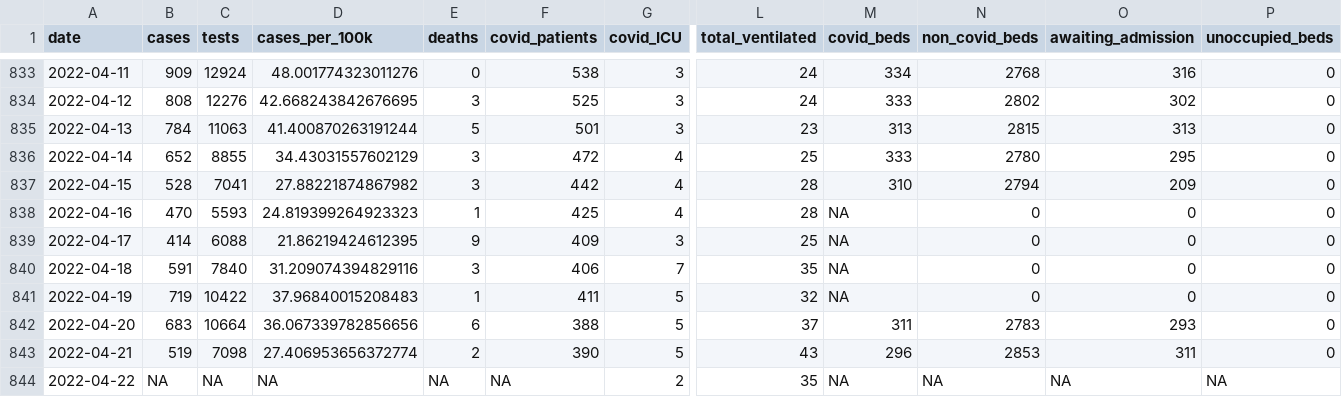
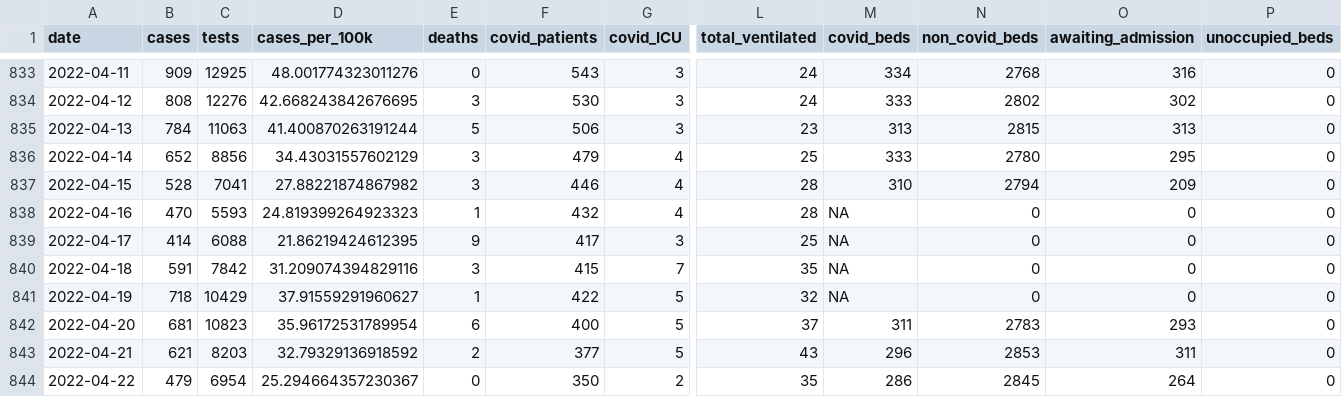
Before and after one commit to obrienjoey/covid19northernireland, a CSV file: data/ni_covid_national.csv, drawn as a sheet; only a part is shown, gaps mark what is left out; the diff covers the shown part only; the diff names each change by its address in the sheet, - before the commit and + after, or states it on an @@ line.

```diff
--- a/data/ni_covid_national.csv
+++ b/data/ni_covid_national.csv
-C833 (tests): 12924
+C833 (tests): 12925
-F833 (covid_patients): 538
+F833 (covid_patients): 543
-F834 (covid_patients): 525
+F834 (covid_patients): 530
-F835 (covid_patients): 501
+F835 (covid_patients): 506
-C836 (tests): 8855
+C836 (tests): 8856
-F836 (covid_patients): 472
+F836 (covid_patients): 479
-F837 (covid_patients): 442
+F837 (covid_patients): 446
-F838 (covid_patients): 425
+F838 (covid_patients): 432
-F839 (covid_patients): 409
+F839 (covid_patients): 417
-C840 (tests): 7840
+C840 (tests): 7842
-F840 (covid_patients): 406
+F840 (covid_patients): 415
-B841 (cases): 719
+B841 (cases): 718
-C841 (tests): 10422
+C841 (tests): 10429
-D841 (cases_per_100k): 37.96840015208483
+D841 (cases_per_100k): 37.91559291960627
-F841 (covid_patients): 411
+F841 (covid_patients): 422
-B842 (cases): 683
+B842 (cases): 681
-C842 (tests): 10664
+C842 (tests): 10823
-D842 (cases_per_100k): 36.067339782856656
+D842 (cases_per_100k): 35.96172531789954
-F842 (covid_patients): 388
+F842 (covid_patients): 400
-B843 (cases): 519
+B843 (cases): 621
-C843 (tests): 7098
+C843 (tests): 8203
-D843 (cases_per_100k): 27.406953656372774
+D843 (cases_per_100k): 32.79329136918592
-F843 (covid_patients): 390
+F843 (covid_patients): 377
-B844 (cases): NA
+B844 (cases): 479
-C844 (tests): NA
+C844 (tests): 6954
-D844 (cases_per_100k): NA
+D844 (cases_per_100k): 25.294664357230367
-E844 (deaths): NA
+E844 (deaths): 0
-F844 (covid_patients): NA
+F844 (covid_patients): 350
-M844 (covid_beds): NA
+M844 (covid_beds): 286
-N844 (non_covid_beds): NA
+N844 (non_covid_beds): 2845
-O844 (awaiting_admission): NA
+O844 (awaiting_admission): 264
-P844 (unoccupied_beds): NA
+P844 (unoccupied_beds): 0
```
Also changed, not shown: 3 added rows and 57 edited cells elsewhere in this file, data/ni_covid_local.csv, 1 other file.
